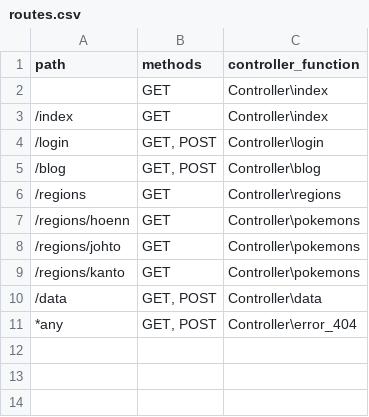
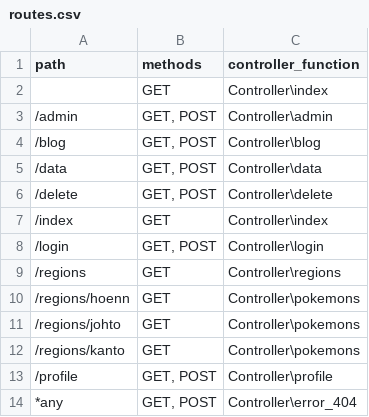
Before and after one commit to RaulMOAB/Pokemon, a CSV file: src/app/routes.csv, drawn as a sheet.

Commit message:
Added Admionistrator route to add and delete users

```diff
--- a/src/app/routes.csv
+++ b/src/app/routes.csv
@@ -2,5 +2,8 @@ path               | methods   | controller_function
                    | GET       | Controller\index
+/admin             | GET, POST | Controller\admin
+/blog              | GET, POST | Controller\blog
+/data              | GET, POST | Controller\data
+/delete            | GET, POST | Controller\delete
 /index             | GET       | Controller\index
 /login             | GET, POST | Controller\login
-/blog              | GET, POST | Controller\blog
 /regions           | GET       | Controller\regions
@@ -9,3 +12,3 @@ path               | methods   | controller_function
 /regions/kanto     | GET       | Controller\pokemons
-/data              | GET, POST | Controller\data
+/profile           | GET, POST | Controller\profile
 *any               | GET, POST | Controller\error_404
```
Also changed, not shown: db/pokemon.csv, 16 other files.
